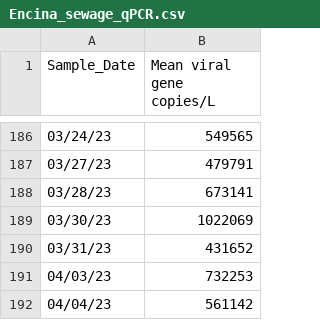
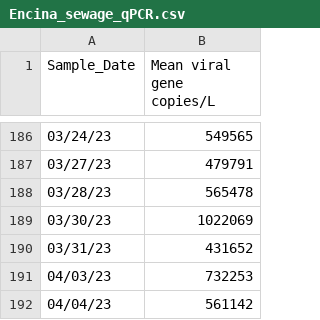
Before and after one commit to andersen-lab/SARS-CoV-2_WasteWater_San-Diego, a CSV file: Encina_sewage_qPCR.csv, drawn as a sheet; only a part is shown, gaps mark what is left out.

Commit message:
Corrected date with one sample left out in cumulative run

```diff
--- a/Encina_sewage_qPCR.csv
+++ b/Encina_sewage_qPCR.csv
@@ -187,3 +187,3 @@ Sample_Date,Mean viral gene copies/L
 03/27/23,479791
-03/28/23,673141
+03/28/23,565478
 03/30/23,1022069
```
